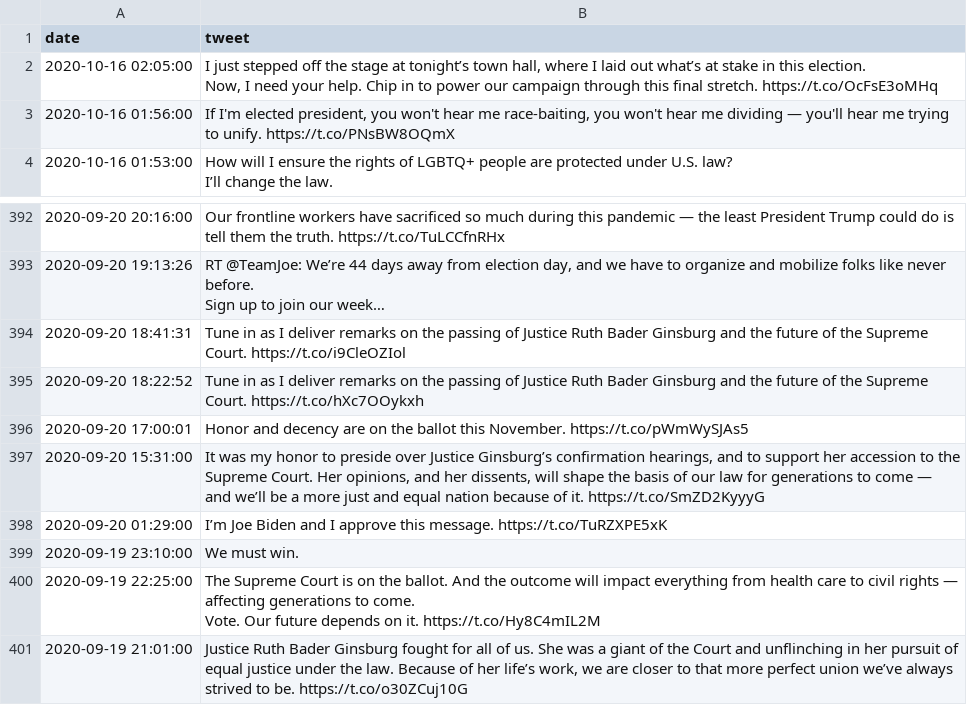
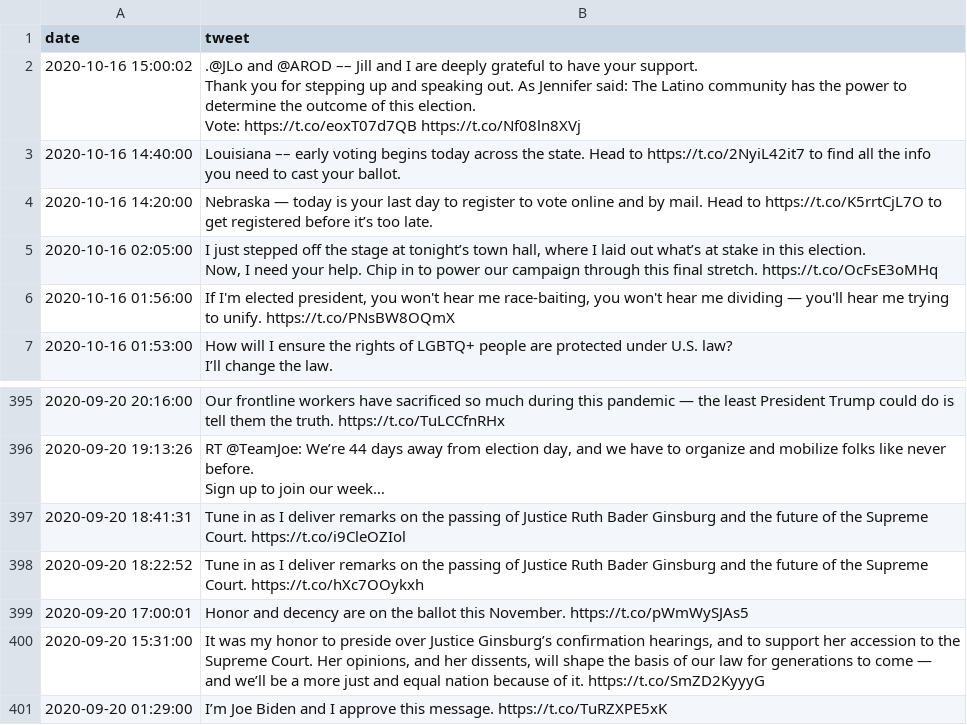
Before and after one commit to marygooneratne/eighth, a CSV file: explorer/api/data/joebiden-raw.csv, drawn as a sheet; only a part is shown, gaps mark what is left out.

```diff
--- a/explorer/api/data/joebiden-raw.csv
+++ b/explorer/api/data/joebiden-raw.csv
@@ -1,2 +1,9 @@
 date,tweet
+2020-10-16 15:00:02,".@JLo and @AROD –– Jill and I are deeply grateful to have your support.
+
+Thank you for stepping up and speaking out. As Jennifer said: The Latino community has the power to determine the outcome of this election.
+
+Vote: https://t.co/eoxT07d7QB https://t.co/Nf08ln8XVj"
+2020-10-16 14:40:00,Louisiana –– early voting begins today across the state. Head to https://t.co/2NyiL42it7 to find all the info you need to cast your ballot.
+2020-10-16 14:20:00,Nebraska — today is your last day to register to vote online and by mail. Head to https://t.co/K5rrtCjL7O to get registered before it’s too late.
 2020-10-16 02:05:00,"I just stepped off the stage at tonight’s town hall, where I laid out what’s at stake in this election.
@@ -904,6 +911 @@ Sign up to join our week…"
 2020-09-20 01:29:00,I’m Joe Biden and I approve this message. https://t.co/TuRZXPE5xK
-2020-09-19 23:10:00,We must win.
-2020-09-19 22:25:00,"The Supreme Court is on the ballot. And the outcome will impact everything from health care to civil rights — affecting generations to come.
-
-Vote. Our future depends on it. https://t.co/Hy8C4mIL2M"
-2020-09-19 21:01:00,"Justice Ruth Bader Ginsburg fought for all of us. She was a giant of the Court and unflinching in her pursuit of equal justice under the law. Because of her life’s work, we are closer to that more perfect union we’ve always strived to be. https://t.co/o30ZCuj10G"
```
Also changed, not shown: explorer/api/data/joebiden-tweets.csv, explorer/api/data/kanyewest-raw.csv, 15 other files.
